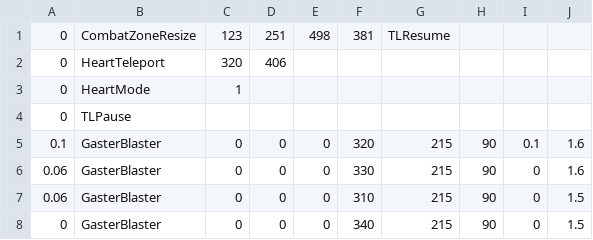
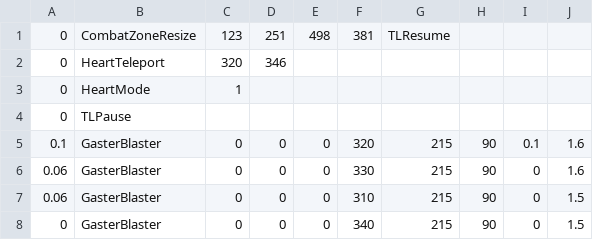
Before and after one commit to 07SharkTomato27/10sans, a CSV file: sans_spare.csv, drawn as a sheet; only a part is shown.

Commit message:
Update sans_spare.csv

```diff
--- a/sans_spare.csv
+++ b/sans_spare.csv
@@ -1,3 +1,3 @@
 0,CombatZoneResize,123,251,498,381,TLResume
-0,HeartTeleport,320,406,,,
+0,HeartTeleport,320,346,,,
 0,HeartMode,1,,,,
```
